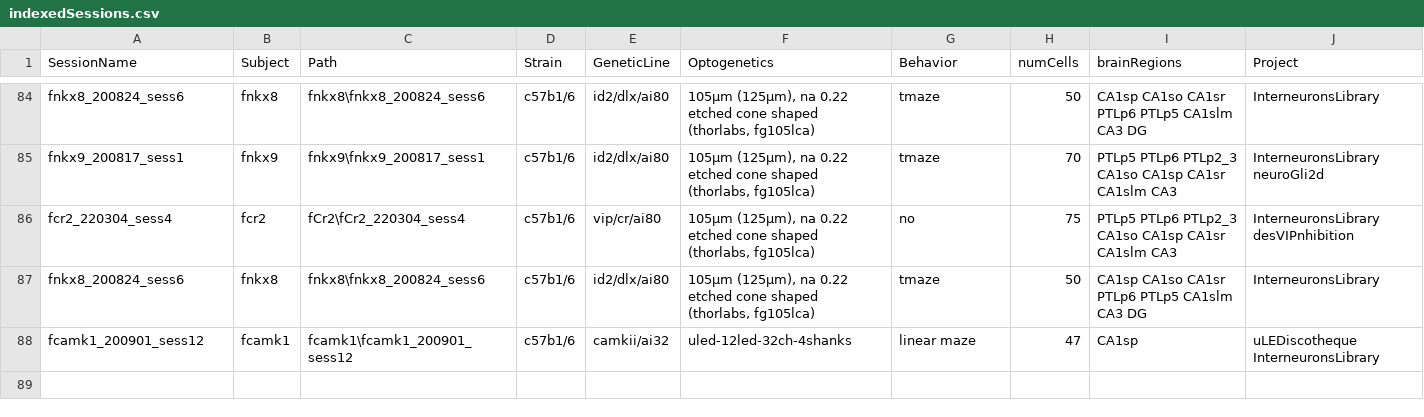
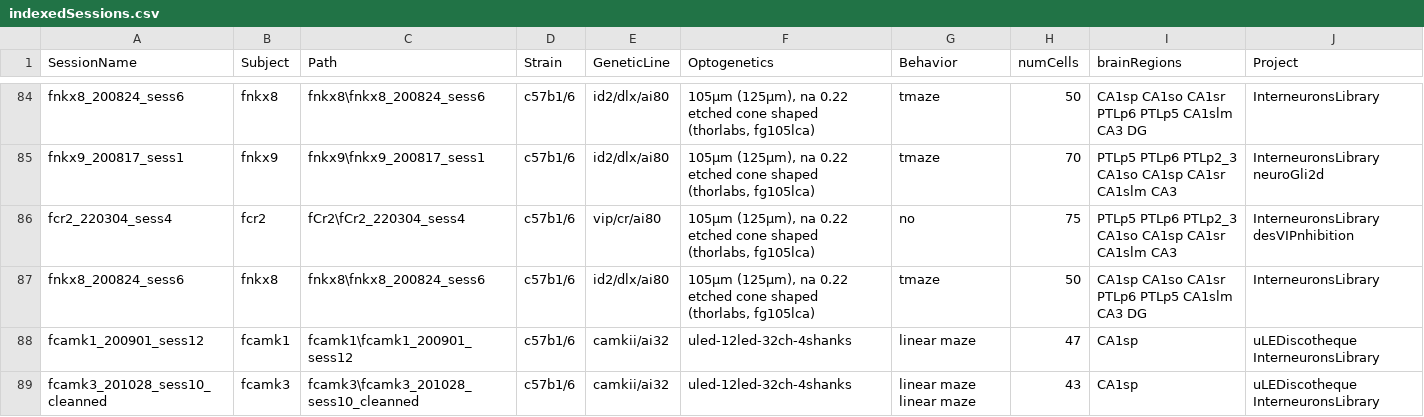
Before and after one commit to valegarman/HippoCookBook, a CSV file: indexedSessions.csv, drawn as a sheet; only a part is shown, gaps mark what is left out; the diff names each change by its address in the sheet, - before the commit and + after, or states it on an @@ line.

Commit message:
Added Session: fCamk3_201028_sess10_cleanned

```diff
--- a/indexedSessions.csv
+++ b/indexedSessions.csv
+row 89: fcamk3_201028_sess10_cleanned | fcamk3 | fcamk3\fcamk3_201028_sess10_cleanned | c57b1/6 | camkii/ai32 | uled-12led-32ch-4shanks | linear maze linear maze | 43 | CA1sp | uLEDiscotheque InterneuronsLibrary
```
